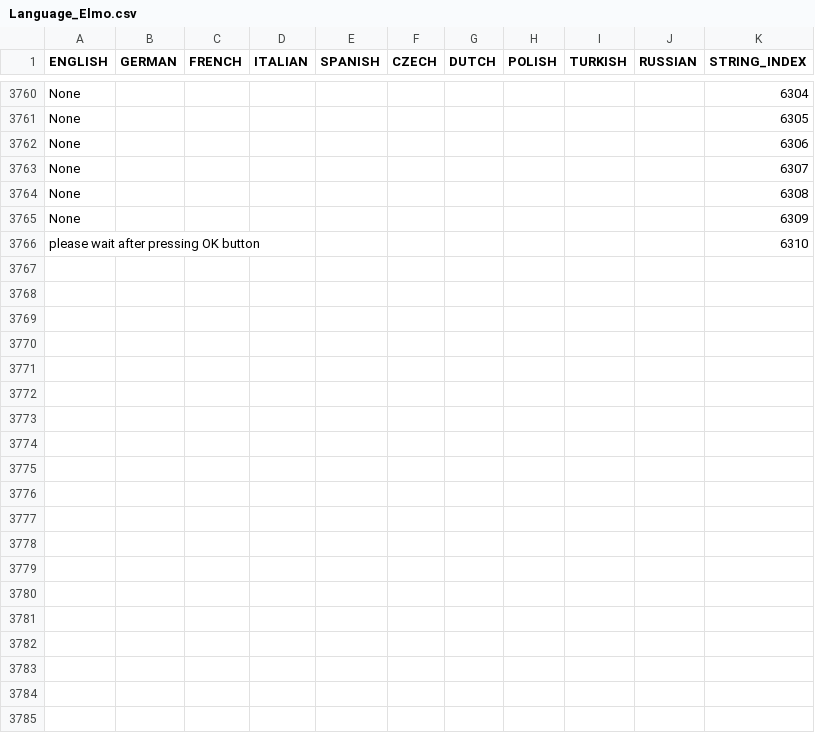
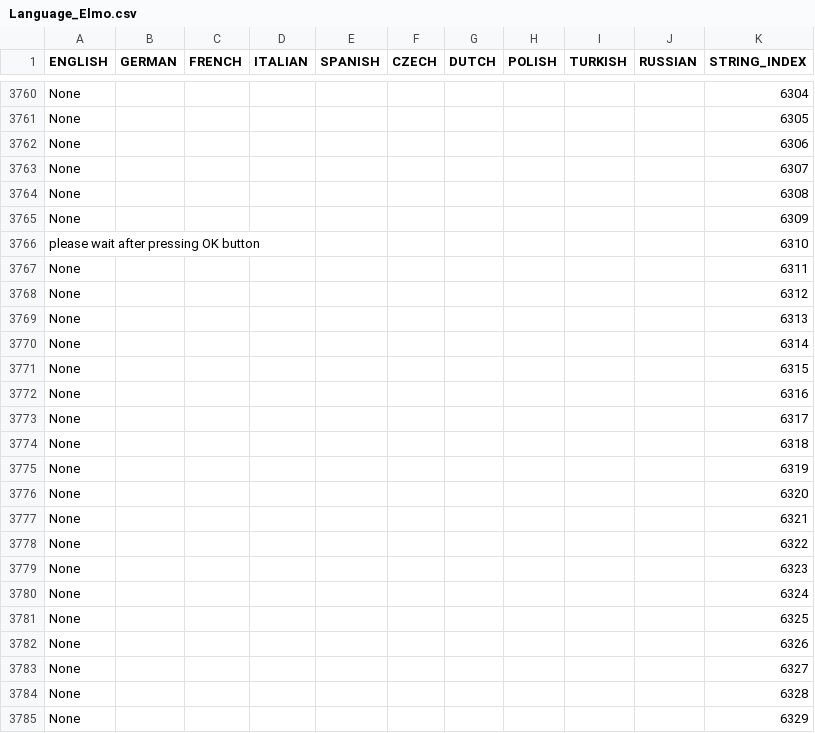
Before and after one commit to prismcube/script.mbox, a CSV file: pvr/gui/windows/Language_Elmo.csv, drawn as a sheet; only a part is shown, gaps mark what is left out; the diff covers the shown part only; the diff names each change by its address in the sheet, - before the commit and + after, or states it on an @@ line.

```diff
--- a/pvr/gui/windows/Language_Elmo.csv
+++ b/pvr/gui/windows/Language_Elmo.csv
+row 3767: None |  |  |  |  |  |  |  |  |  | 6311
+row 3768: None |  |  |  |  |  |  |  |  |  | 6312
+row 3769: None |  |  |  |  |  |  |  |  |  | 6313
+row 3770: None |  |  |  |  |  |  |  |  |  | 6314
+row 3771: None |  |  |  |  |  |  |  |  |  | 6315
+row 3772: None |  |  |  |  |  |  |  |  |  | 6316
+row 3773: None |  |  |  |  |  |  |  |  |  | 6317
+row 3774: None |  |  |  |  |  |  |  |  |  | 6318
+row 3775: None |  |  |  |  |  |  |  |  |  | 6319
+row 3776: None |  |  |  |  |  |  |  |  |  | 6320
+row 3777: None |  |  |  |  |  |  |  |  |  | 6321
+row 3778: None |  |  |  |  |  |  |  |  |  | 6322
+row 3779: None |  |  |  |  |  |  |  |  |  | 6323
+row 3780: None |  |  |  |  |  |  |  |  |  | 6324
+row 3781: None |  |  |  |  |  |  |  |  |  | 6325
+row 3782: None |  |  |  |  |  |  |  |  |  | 6326
+row 3783: None |  |  |  |  |  |  |  |  |  | 6327
+row 3784: None |  |  |  |  |  |  |  |  |  | 6328
+row 3785: None |  |  |  |  |  |  |  |  |  | 6329
```
Also changed, not shown: 32 added rows elsewhere in this file, 15 other files.
